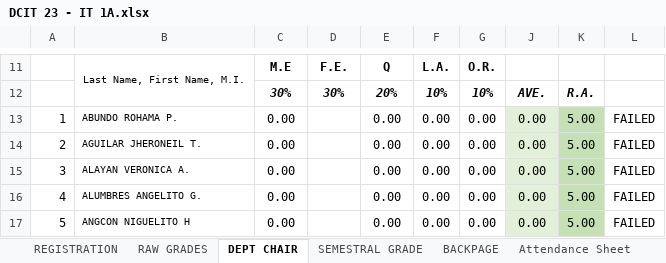
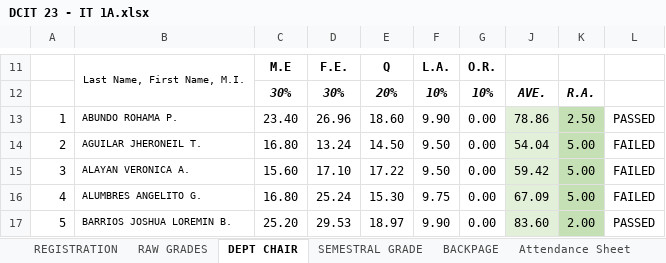
Before and after one commit to gicontz/Find-file-Copy-path-Grading-Sheets-Second-Sem-2017-2018, an Excel workbook: DCIT 23 - IT 1A/DCIT 23 - IT 1A.xlsx, sheet DEPT CHAIR, drawn as a sheet; only a part is shown, gaps mark what is left out; values as stored, in another font and other column widths than the file's, no borders; conditional formats not drawn; the diff covers the shown part only; the diff names each change by its address in the sheet, - before the commit and + after, or states it on an @@ line.

```diff
--- a/DCIT 23 - IT 1A/DCIT 23 - IT 1A.xlsx (sheet DEPT CHAIR)
+++ b/DCIT 23 - IT 1A/DCIT 23 - IT 1A.xlsx (sheet DEPT CHAIR)
-C13: 0.00
+C13: 23.40
-D13: (empty)
+D13: 26.96
-E13: 0.00
+E13: 18.60
-F13: 0.00
+F13: 9.90
-J13: 0.00
+J13: 78.86
-K13: 5.00
+K13: 2.50
-L13: FAILED
+L13: PASSED
-C14: 0.00
+C14: 16.80
-D14: (empty)
+D14: 13.24
-E14: 0.00
+E14: 14.50
-F14:F15: 0.00
+F14:F15: 9.50
-J14: 0.00
+J14: 54.04
-C15: 0.00
+C15: 15.60
-D15: (empty)
+D15: 17.10
-E15: 0.00
+E15: 17.22
-J15: 0.00
+J15: 59.42
-C16: 0.00
+C16: 16.80
-D16: (empty)
+D16: 25.24
-E16: 0.00
+E16: 15.30
-F16: 0.00
+F16: 9.75
-J16: 0.00
+J16: 67.09
-B17: ANGCON NIGUELITO H
+B17: BARRIOS JOSHUA LOREMIN B.
-C17: 0.00
+C17: 25.20
-D17: (empty)
+D17: 29.53
-E17: 0.00
+E17: 18.97
-F17: 0.00
+F17: 9.90
-J17: 0.00
+J17: 83.60
-K17: 5.00
+K17: 2.00
-L17: FAILED
+L17: PASSED
```
Also changed, not shown: 245 edited cells elsewhere in this sheet, sheet RAW GRADES, sheet REGISTRATION, sheet SEMESTRAL GRADE, sheet BACKPAGE, sheet Attendance Sheet, formulas that keep their value, hidden cells, COSC 60 - IT 2D/COSC 60 - IT 2D.xlsx, DCIT 65 - IT 3A/POINTS - IT 3A.xlsx, 12 other files.
